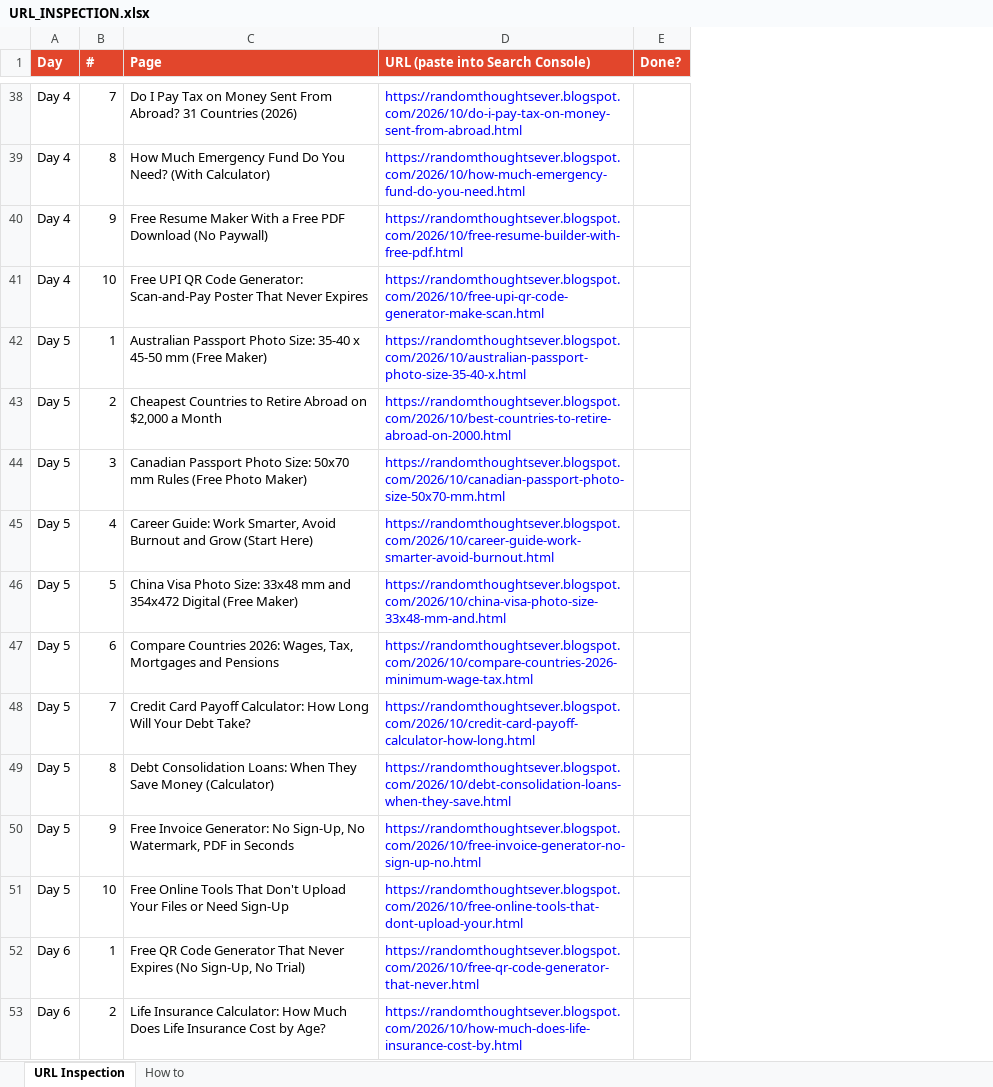
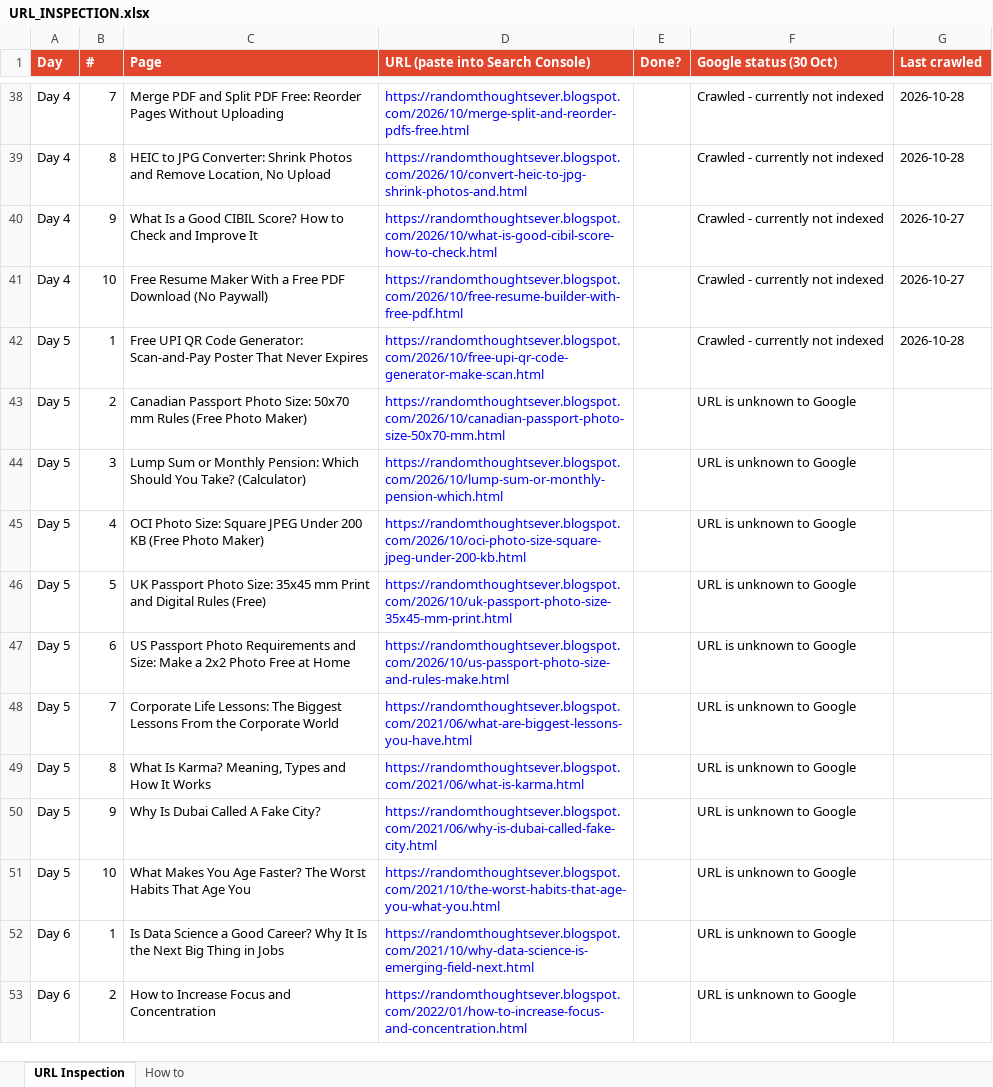
Before and after one commit to venkateshramu07-design/My_Repo, an Excel workbook: seo/URL_INSPECTION.xlsx, sheet URL Inspection, drawn as a sheet; only a part is shown, gaps mark what is left out; values as stored, in another font and other column widths than the file's, no borders; the diff covers the shown part only; the diff names each change by its address in the sheet, - before the commit and + after, or states it on an @@ line.

```diff
--- a/seo/URL_INSPECTION.xlsx (sheet URL Inspection)
+++ b/seo/URL_INSPECTION.xlsx (sheet URL Inspection)
+column F (Google status (30 Oct)), rows 38-53: Crawled - currently not indexed | Crawled - currently not indexed | Crawled - currently not indexed | Crawled - currently not indexed | Crawled - currently not indexed | URL is unknown to Google | URL is unknown to Google | URL is unknown to Google | URL is unknown to Google | URL is unknown to Google | URL is unknown to Google | URL is unknown to Google | URL is unknown to Google | URL is unknown to Google | URL is unknown to Google | URL is unknown to Google
+column G (Last crawled), rows 38-42: 2026-10-28 | 2026-10-28 | 2026-10-27 | 2026-10-27 | 2026-10-28
-C38 (Page): Do I Pay Tax on Money Sent From Abroad? 31 Countries (2026)
+C38 (Page): Merge PDF and Split PDF Free: Reorder Pages Without Uploading
-D38 (URL (paste into Search Console)): https://randomthoughtsever.blogspot.com/2026/10/do-i-pay-tax-on-money-sent-from-abroad.html
+D38 (URL (paste into Search Console)): https://randomthoughtsever.blogspot.com/2026/10/merge-split-and-reorder-pdfs-free.html
-C39 (Page): How Much Emergency Fund Do You Need? (With Calculator)
+C39 (Page): HEIC to JPG Converter: Shrink Photos and Remove Location, No Upload
-D39 (URL (paste into Search Console)): https://randomthoughtsever.blogspot.com/2026/10/how-much-emergency-fund-do-you-need.html
+D39 (URL (paste into Search Console)): https://randomthoughtsever.blogspot.com/2026/10/convert-heic-to-jpg-shrink-photos-and.html
-C40 (Page): Free Resume Maker With a Free PDF Download (No Paywall)
+C40 (Page): What Is a Good CIBIL Score? How to Check and Improve It
-D40 (URL (paste into Search Console)): https://randomthoughtsever.blogspot.com/2026/10/free-resume-builder-with-free-pdf.html
+D40 (URL (paste into Search Console)): https://randomthoughtsever.blogspot.com/2026/10/what-is-good-cibil-score-how-to-check.html
-C41 (Page): Free UPI QR Code Generator: Scan-and-Pay Poster That Never Expires
+C41 (Page): Free Resume Maker With a Free PDF Download (No Paywall)
-D41 (URL (paste into Search Console)): https://randomthoughtsever.blogspot.com/2026/10/free-upi-qr-code-generator-make-scan.html
+D41 (URL (paste into Search Console)): https://randomthoughtsever.blogspot.com/2026/10/free-resume-builder-with-free-pdf.html
-C42 (Page): Australian Passport Photo Size: 35-40 x 45-50 mm (Free Maker)
+C42 (Page): Free UPI QR Code Generator: Scan-and-Pay Poster That Never Expires
-D42 (URL (paste into Search Console)): https://randomthoughtsever.blogspot.com/2026/10/australian-passport-photo-size-35-40-x.html
+D42 (URL (paste into Search Console)): https://randomthoughtsever.blogspot.com/2026/10/free-upi-qr-code-generator-make-scan.html
-C43 (Page): Cheapest Countries to Retire Abroad on $2,000 a Month
+C43 (Page): Canadian Passport Photo Size: 50x70 mm Rules (Free Photo Maker)
-D43 (URL (paste into Search Console)): https://randomthoughtsever.blogspot.com/2026/10/best-countries-to-retire-abroad-on-2000.html
+D43 (URL (paste into Search Console)): https://randomthoughtsever.blogspot.com/2026/10/canadian-passport-photo-size-50x70-mm.html
-C44 (Page): Canadian Passport Photo Size: 50x70 mm Rules (Free Photo Maker)
+C44 (Page): Lump Sum or Monthly Pension: Which Should You Take? (Calculator)
-D44 (URL (paste into Search Console)): https://randomthoughtsever.blogspot.com/2026/10/canadian-passport-photo-size-50x70-mm.html
+D44 (URL (paste into Search Console)): https://randomthoughtsever.blogspot.com/2026/10/lump-sum-or-monthly-pension-which.html
-C45 (Page): Career Guide: Work Smarter, Avoid Burnout and Grow (Start Here)
+C45 (Page): OCI Photo Size: Square JPEG Under 200 KB (Free Photo Maker)
-D45 (URL (paste into Search Console)): https://randomthoughtsever.blogspot.com/2026/10/career-guide-work-smarter-avoid-burnout.html
+D45 (URL (paste into Search Console)): https://randomthoughtsever.blogspot.com/2026/10/oci-photo-size-square-jpeg-under-200-kb.html
-C46 (Page): China Visa Photo Size: 33x48 mm and 354x472 Digital (Free Maker)
+C46 (Page): UK Passport Photo Size: 35x45 mm Print and Digital Rules (Free)
-D46 (URL (paste into Search Console)): https://randomthoughtsever.blogspot.com/2026/10/china-visa-photo-size-33x48-mm-and.html
+D46 (URL (paste into Search Console)): https://randomthoughtsever.blogspot.com/2026/10/uk-passport-photo-size-35x45-mm-print.html
-C47 (Page): Compare Countries 2026: Wages, Tax, Mortgages and Pensions
+C47 (Page): US Passport Photo Requirements and Size: Make a 2x2 Photo Free at Home
-D47 (URL (paste into Search Console)): https://randomthoughtsever.blogspot.com/2026/10/compare-countries-2026-minimum-wage-tax.html
+D47 (URL (paste into Search Console)): https://randomthoughtsever.blogspot.com/2026/10/us-passport-photo-size-and-rules-make.html
-C48 (Page): Credit Card Payoff Calculator: How Long Will Your Debt Take?
+C48 (Page): Corporate Life Lessons: The Biggest Lessons From the Corporate World
-D48 (URL (paste into Search Console)): https://randomthoughtsever.blogspot.com/2026/10/credit-card-payoff-calculator-how-long.html
+D48 (URL (paste into Search Console)): https://randomthoughtsever.blogspot.com/2021/06/what-are-biggest-lessons-you-have.html
-C49 (Page): Debt Consolidation Loans: When They Save Money (Calculator)
+C49 (Page): What Is Karma? Meaning, Types and How It Works
-D49 (URL (paste into Search Console)): https://randomthoughtsever.blogspot.com/2026/10/debt-consolidation-loans-when-they-save.html
+D49 (URL (paste into Search Console)): https://randomthoughtsever.blogspot.com/2021/06/what-is-karma.html
-C50 (Page): Free Invoice Generator: No Sign-Up, No Watermark, PDF in Seconds
+C50 (Page): Why Is Dubai Called A Fake City?
-D50 (URL (paste into Search Console)): https://randomthoughtsever.blogspot.com/2026/10/free-invoice-generator-no-sign-up-no.html
+D50 (URL (paste into Search Console)): https://randomthoughtsever.blogspot.com/2021/06/why-is-dubai-called-fake-city.html
-C51 (Page): Free Online Tools That Don't Upload Your Files or Need Sign-Up
+C51 (Page): What Makes You Age Faster? The Worst Habits That Age You
-D51 (URL (paste into Search Console)): https://randomthoughtsever.blogspot.com/2026/10/free-online-tools-that-dont-upload-your.html
+D51 (URL (paste into Search Console)): https://randomthoughtsever.blogspot.com/2021/10/the-worst-habits-that-age-you-what-you.html
-C52 (Page): Free QR Code Generator That Never Expires (No Sign-Up, No Trial)
+C52 (Page): Is Data Science a Good Career? Why It Is the Next Big Thing in Jobs
-D52 (URL (paste into Search Console)): https://randomthoughtsever.blogspot.com/2026/10/free-qr-code-generator-that-never.html
+D52 (URL (paste into Search Console)): https://randomthoughtsever.blogspot.com/2021/10/why-data-science-is-emerging-field-next.html
-C53 (Page): Life Insurance Calculator: How Much Does Life Insurance Cost by Age?
+C53 (Page): How to Increase Focus and Concentration
-D53 (URL (paste into Search Console)): https://randomthoughtsever.blogspot.com/2026/10/how-much-does-life-insurance-cost-by.html
+D53 (URL (paste into Search Console)): https://randomthoughtsever.blogspot.com/2022/01/how-to-increase-focus-and-concentration.html
```
Also changed, not shown: 7 added rows, 22 removed rows and 471 edited cells elsewhere in this sheet, 3 other files.
